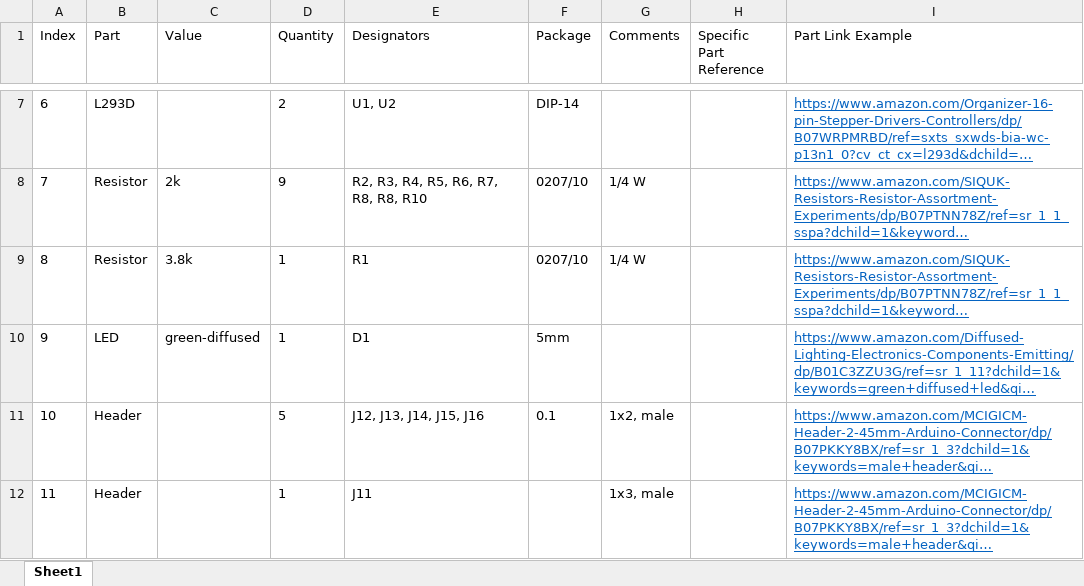
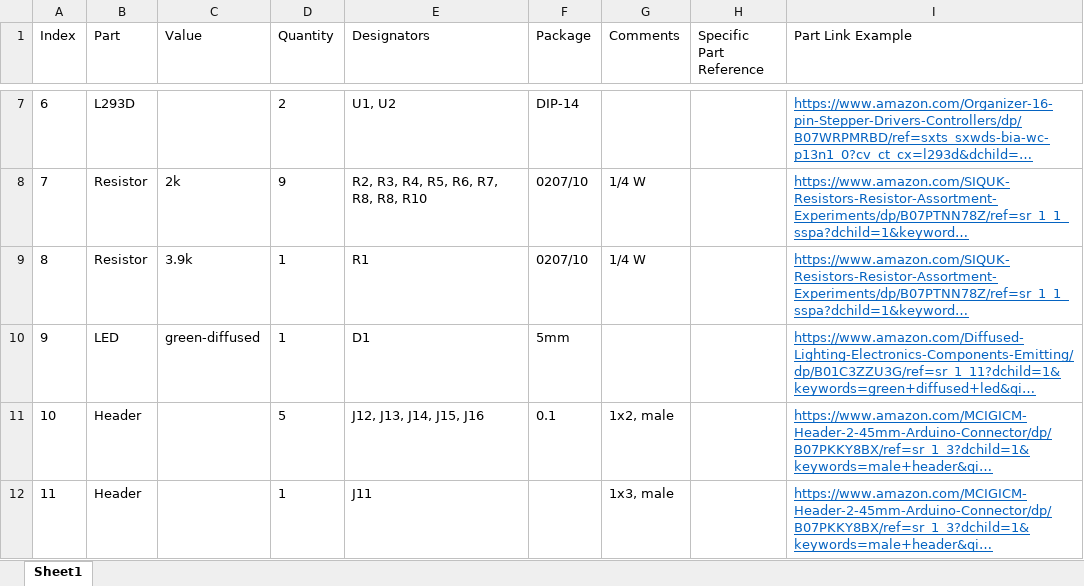
Before and after one commit to QuantumIntegration/Q-PCB-003-Four-Motor-Hardware-Files, an Excel workbook: BOM.xlsx, sheet Sheet1, drawn as a sheet; only a part is shown, gaps mark what is left out; long unchanged cells end in …; values as stored, in another font and other column widths than the file's, no borders; the diff names each change by its address in the sheet, - before the commit and + after, or states it on an @@ line.

Commit message:
updated BOM resistor values

```diff
--- a/BOM.xlsx (sheet Sheet1)
+++ b/BOM.xlsx (sheet Sheet1)
-C9 (Value): 3.8k
+C9 (Value): 3.9k
```
